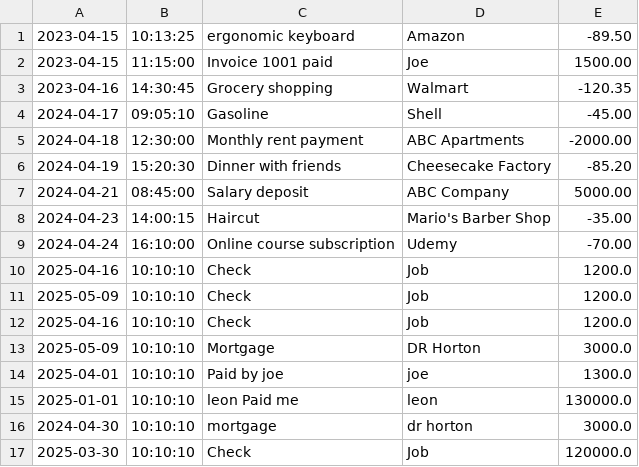
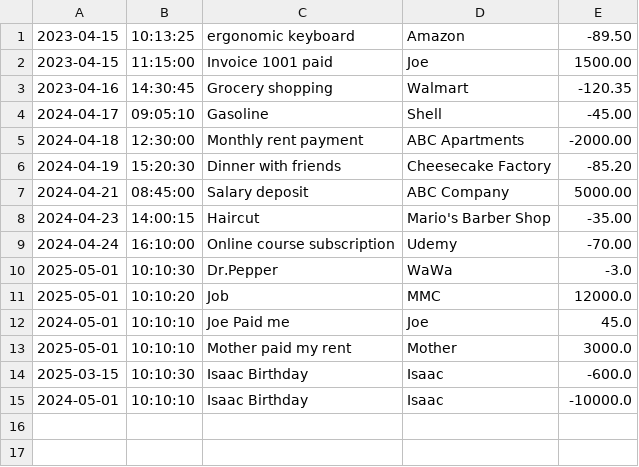
Before and after one commit to emangalloway/FinancialTracker, a CSV file: transactions.csv, drawn as a sheet.

```diff
--- a/transactions.csv
+++ b/transactions.csv
@@ -9,9 +9,7 @@
 2024-04-24|16:10:00|Online course subscription|Udemy|-70.00
-2025-04-16|10:10:10|Check|Job|1200.0
-2025-05-09|10:10:10|Check|Job|1200.0
-2025-04-16|10:10:10|Check|Job|1200.0
-2025-05-09|10:10:10|Mortgage|DR Horton|3000.0
-2025-04-01|10:10:10|Paid by joe|joe|1300.0
-2025-01-01|10:10:10|leon Paid me|leon|130000.0
-2024-04-30|10:10:10|mortgage|dr horton|3000.0
-2025-03-30|10:10:10|Check|Job|120000.0
+2025-05-01|10:10:30|Dr.Pepper|WaWa|-3.0
+2025-05-01|10:10:20|Job|MMC|12000.0
+2024-05-01|10:10:10|Joe Paid me|Joe|45.0
+2025-05-01|10:10:10|Mother paid my rent|Mother|3000.0
+2025-03-15|10:10:30|Isaac Birthday|Isaac|-600.0
+2024-05-01|10:10:10|Isaac Birthday|Isaac|-10000.0
```
Also changed, not shown: 1 other file.
